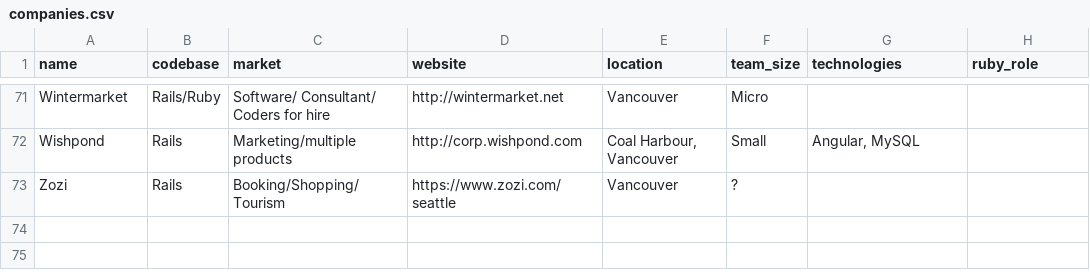
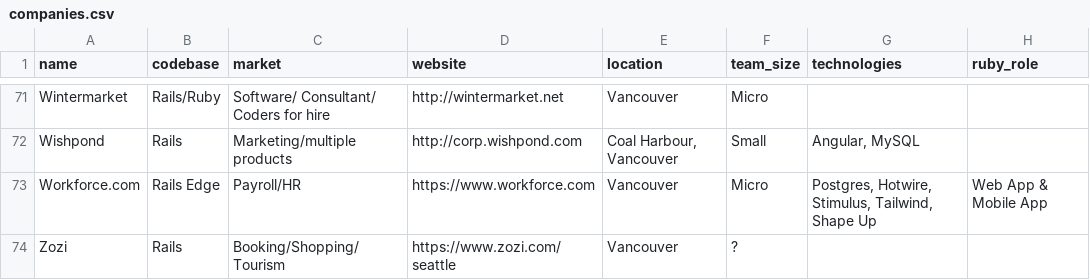
Before and after one commit to vanruby/vanruby.github.io, a CSV file: _data/companies.csv, drawn as a sheet; only a part is shown, gaps mark what is left out; the diff names each change by its address in the sheet, - before the commit and + after, or states it on an @@ line.

Commit message:
add workforce.com to companies page

```diff
--- a/_data/companies.csv
+++ b/_data/companies.csv
+row 73: Workforce.com | Rails Edge | Payroll/HR | https://www.workforce.com | Vancouver | Micro | Postgres, Hotwire, Stimulus, Tailwind, Shape Up | Web App & Mobile App
```
